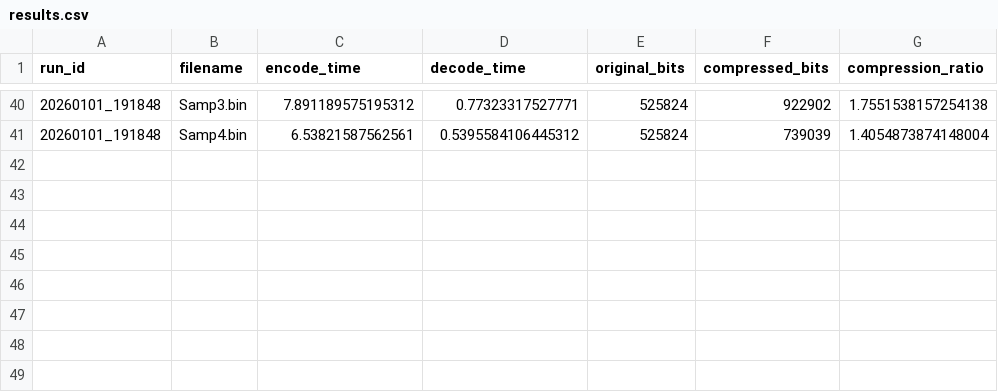
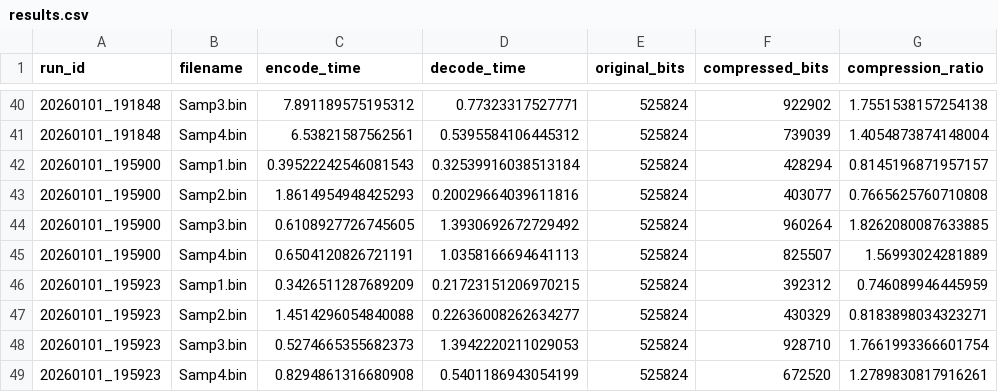
Before and after one commit to YaaraBerg/compressor, a CSV file: results.csv, drawn as a sheet; only a part is shown, gaps mark what is left out; the diff names each change by its address in the sheet, - before the commit and + after, or states it on an @@ line.

Commit message:
Update results.csv

```diff
--- a/results.csv
+++ b/results.csv
+row 42: 20260101_195900 | Samp1.bin | 0.39522242546081543 | 0.32539916038513184 | 525824 | 428294 | 0.8145196871957157
+row 43: 20260101_195900 | Samp2.bin | 1.8614954948425293 | 0.20029664039611816 | 525824 | 403077 | 0.7665625760710808
+row 44: 20260101_195900 | Samp3.bin | 0.6108927726745605 | 1.3930692672729492 | 525824 | 960264 | 1.8262080087633885
+row 45: 20260101_195900 | Samp4.bin | 0.6504120826721191 | 1.0358166694641113 | 525824 | 825507 | 1.56993024281889
+row 46: 20260101_195923 | Samp1.bin | 0.3426511287689209 | 0.21723151206970215 | 525824 | 392312 | 0.746089946445959
+row 47: 20260101_195923 | Samp2.bin | 1.4514296054840088 | 0.22636008262634277 | 525824 | 430329 | 0.8183898034323271
+row 48: 20260101_195923 | Samp3.bin | 0.5274665355682373 | 1.3942220211029053 | 525824 | 928710 | 1.7661993366601754
+row 49: 20260101_195923 | Samp4.bin | 0.8294861316680908 | 0.5401186943054199 | 525824 | 672520 | 1.2789830817916261
```
